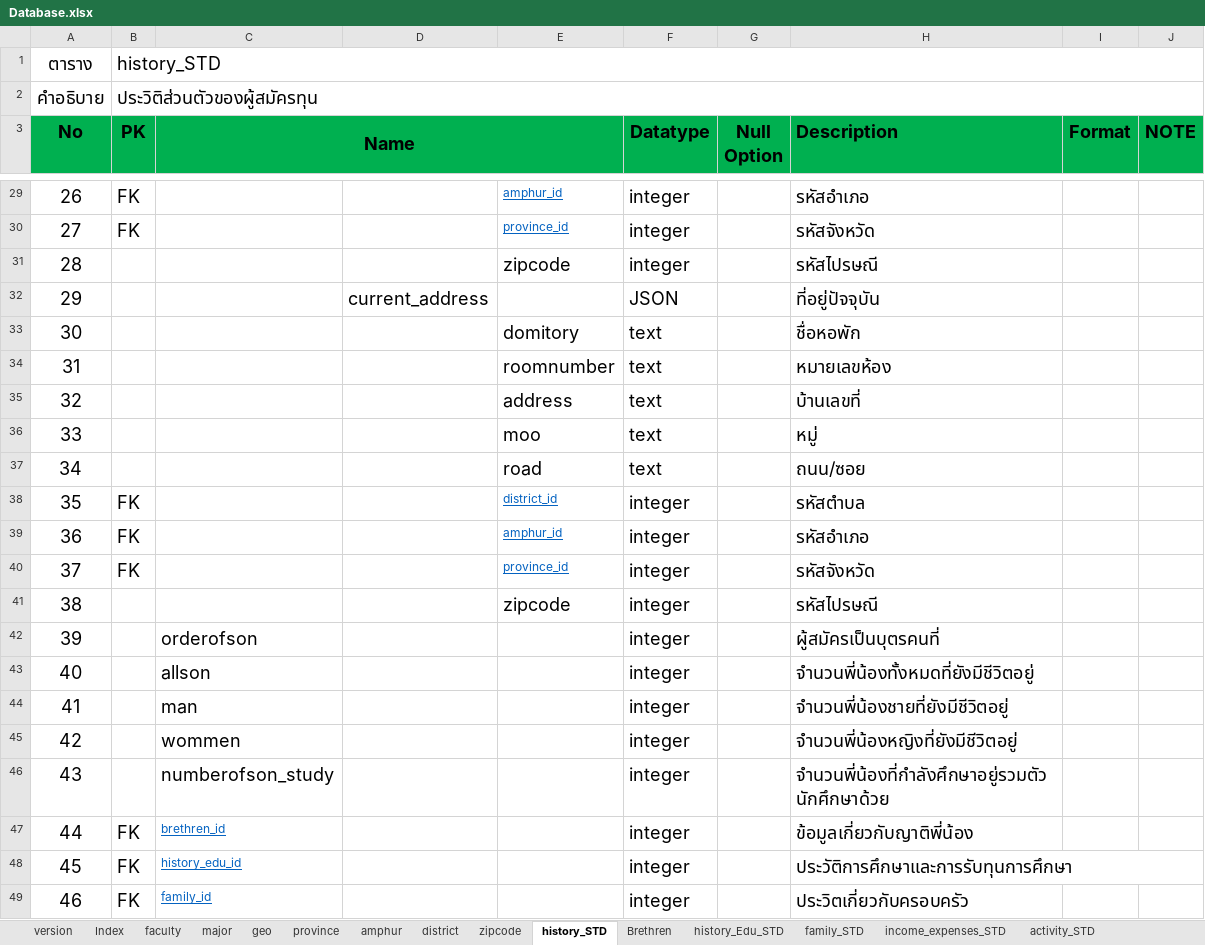
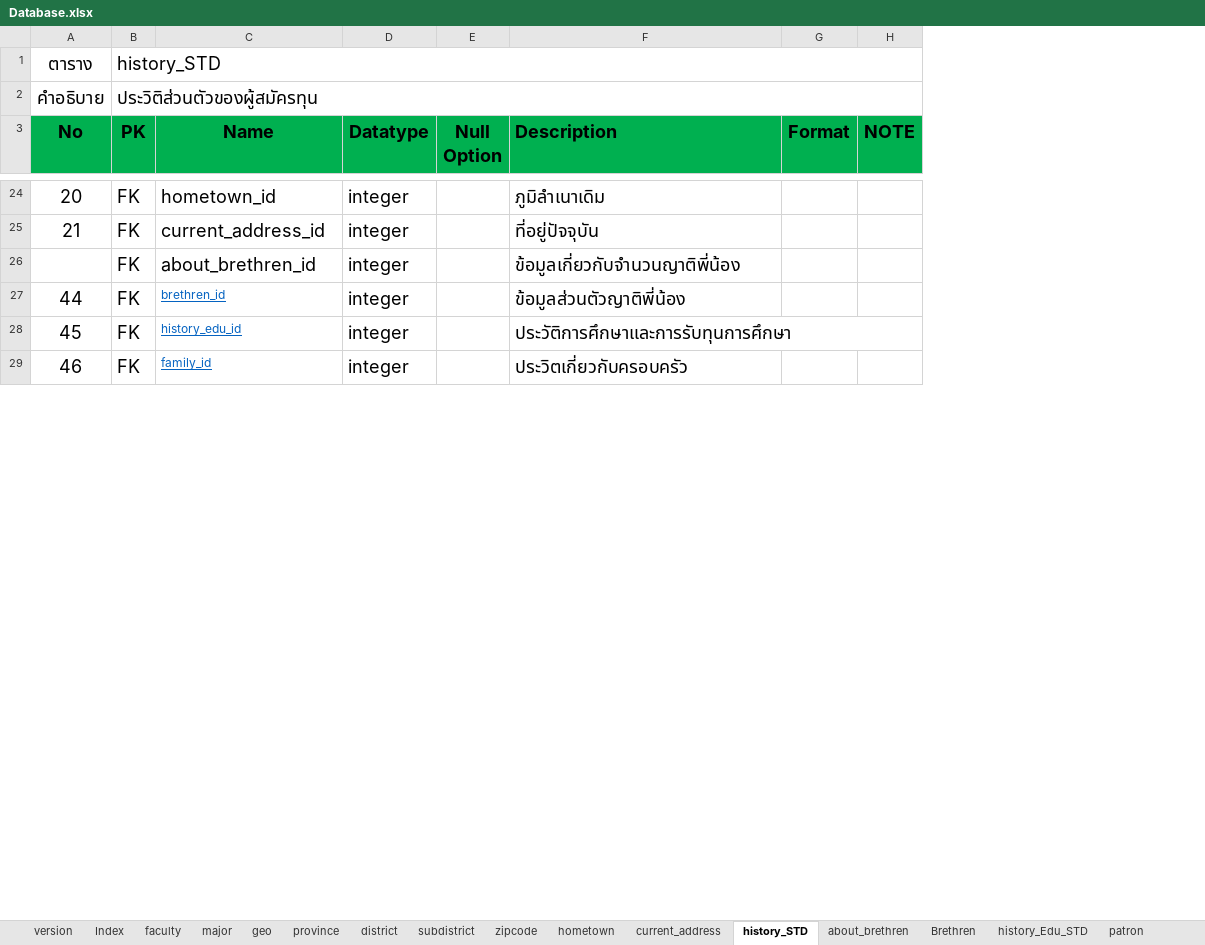
Before and after one commit to sasi-wk/Project-II, an Excel workbook: Document/Database.xlsx, sheet history_STD, drawn as a sheet; only a part is shown, gaps mark what is left out; values as stored, in another font and other column widths than the file's, no borders; removed rows and columns are numbered as before the commit, all else as after; the diff covers the shown part only; the diff names each change by its address in the sheet, - before the commit and + after, or states it on an @@ line.

```diff
--- a/Document/Database.xlsx (sheet history_STD)
+++ b/Document/Database.xlsx (sheet history_STD)
-sheet tab: amphur
+sheet tab: subdistrict
+sheet tab: hometown
+sheet tab: current_address
+sheet tab: about_brethren
+sheet tab: patron
-column D, empty
-column E, rows 29-30: amphur_id | province_id; row 38: district_id
-C3:E3 merged
@@ column A (No) renumbered between rows 24 and 26 @@
-C24 (Name): (empty)
+C24 (Name): hometown_id
-F24 (Description): รหัสอำเภอ
+F24 (Description): ภูมิลำเนาเดิม
-C25 (Name): (empty)
+C25 (Name): current_address_id
-F25 (Description): รหัสจังหวัด
+F25 (Description): ที่อยู่ปัจจุบัน
-row 31: 28 |  |  |  | zipcode | integer |  | รหัสไปรษณี
-row 32: 29 |  |  | current_address |  | JSON |  | ที่อยู่ปัจจุบัน
-row 33: 30 |  |  |  | domitory | text |  | ชื่อหอพัก
-row 34: 31 |  |  |  | roomnumber | text |  | หมายเลขห้อง
-row 35: 32 |  |  |  | address | text |  | บ้านเลขที่
-row 36: 33 |  |  |  | moo | text |  | หมู่
-row 37: 34 |  |  |  | road | text |  | ถนน/ซอย
-C26 (Name): (empty)
+C26 (Name): about_brethren_id
-F26 (Description): รหัสตำบล
+F26 (Description): ข้อมูลเกี่ยวกับจำนวนญาติพี่น้อง
-row 39: 36 | FK |  |  | amphur_id | integer |  | รหัสอำเภอ
-row 40: 37 | FK |  |  | province_id | integer |  | รหัสจังหวัด
-row 41: 38 |  |  |  | zipcode | integer |  | รหัสไปรษณี
-row 42: 39 |  | orderofson |  |  | integer |  | ผู้สมัครเป็นบุตรคนที่
-row 43: 40 |  | allson |  |  | integer |  | จำนวนพี่น้องทั้งหมดที่ยังมีชีวิตอยู่
-row 44: 41 |  | man |  |  | integer |  | จำนวนพี่น้องชายที่ยังมีชีวิตอยู่
-row 45: 42 |  | wommen |  |  | integer |  | จำนวนพี่น้องหญิงที่ยังมีชีวิตอยู่
-row 46: 43 |  | numberofson_study |  |  | integer |  | จำนวนพี่น้องที่กำลังศึกษาอยู่รวมตัวนักศึกษาด้วย
-F27 (Description): ข้อมูลเกี่ยวกับญาติพี่น้อง
+F27 (Description): ข้อมูลส่วนตัวญาติพี่น้อง
```
Also changed, not shown: 1 added row, 6 removed rows and 15 edited cells elsewhere in this sheet, sheet district, sheet Brethren, other sheet tabs, 15 other files.
